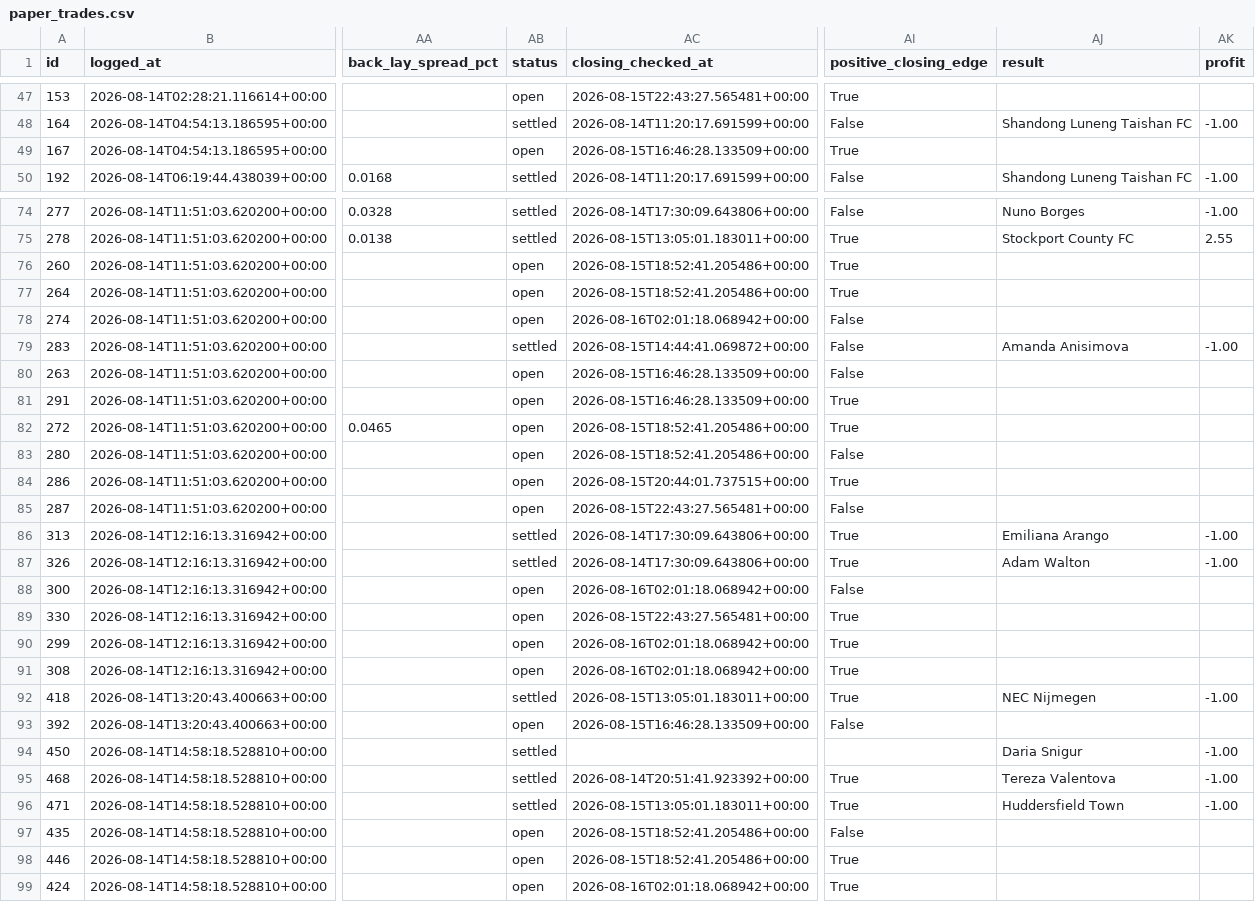
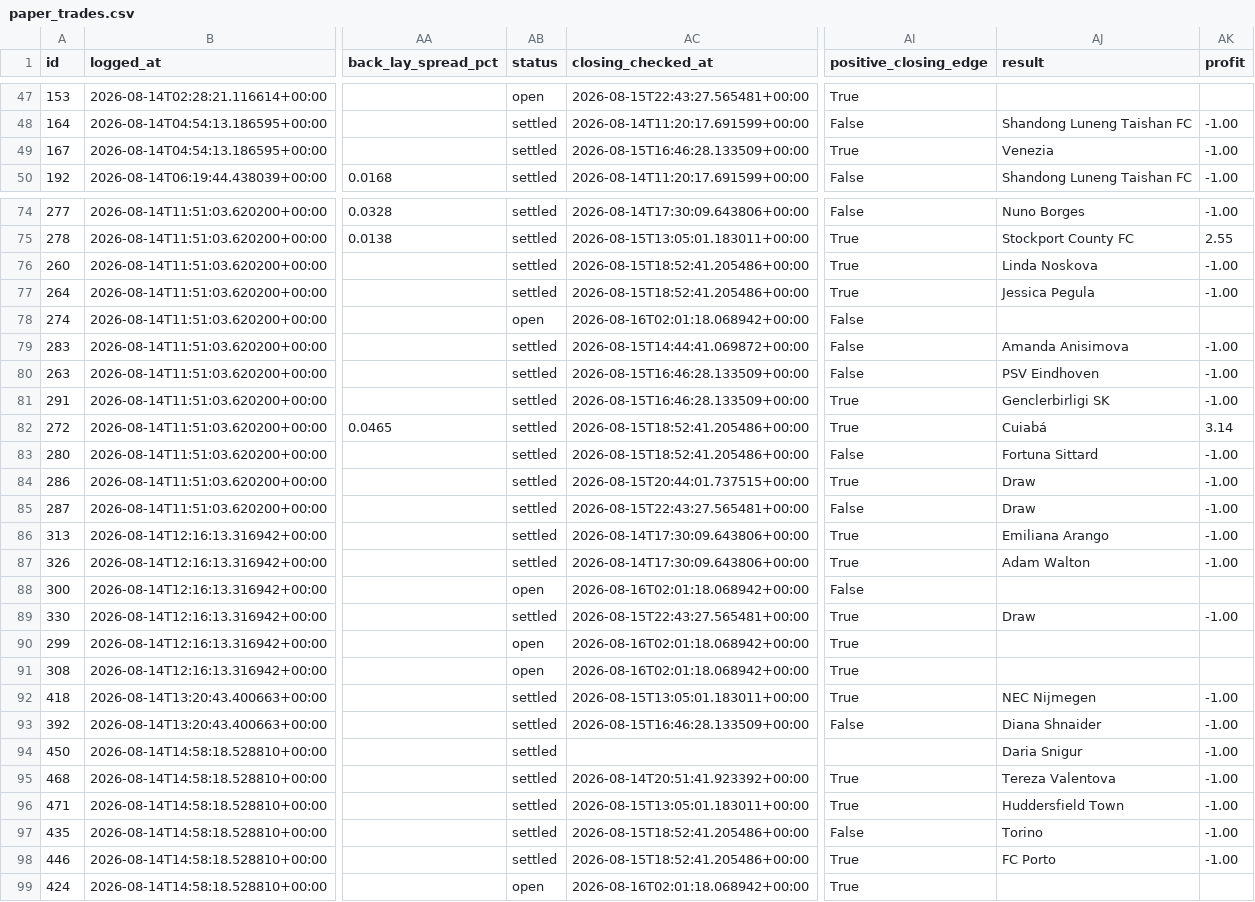
Before and after one commit to KamvysisPuzzles/sports-stat-arb, a CSV file: data/paper_trades.csv, drawn as a sheet; only a part is shown, gaps mark what is left out; the diff covers the shown part only; the diff names each change by its address in the sheet, - before the commit and + after, or states it on an @@ line.

```diff
--- a/data/paper_trades.csv
+++ b/data/paper_trades.csv
-AB49 (status): open
+AB49 (status): settled
-AJ49 (result): (empty)
+AJ49 (result): Venezia
-AK49 (profit): (empty)
+AK49 (profit): -1.00
-AB76:AB77 (status): open
+AB76:AB77 (status): settled
-AJ76 (result): (empty)
+AJ76 (result): Linda Noskova
-AK76:AK77 (profit): (empty)
+AK76:AK77 (profit): -1.00
-AJ77 (result): (empty)
+AJ77 (result): Jessica Pegula
-AB80:AB85 (status): open
+AB80:AB85 (status): settled
-AJ80 (result): (empty)
+AJ80 (result): PSV Eindhoven
-AK80:AK81 (profit): (empty)
+AK80:AK81 (profit): -1.00
-AJ81 (result): (empty)
+AJ81 (result): Genclerbirligi SK
-AJ82 (result): (empty)
+AJ82 (result): Cuiabá
-AK82 (profit): (empty)
+AK82 (profit): 3.14
-AJ83 (result): (empty)
+AJ83 (result): Fortuna Sittard
-AK83:AK85 (profit): (empty)
+AK83:AK85 (profit): -1.00
-AJ84:AJ85 (result): (empty)
+AJ84:AJ85 (result): Draw
-AB89 (status): open
+AB89 (status): settled
-AJ89 (result): (empty)
+AJ89 (result): Draw
-AK89 (profit): (empty)
+AK89 (profit): -1.00
-AB93 (status): open
+AB93 (status): settled
-AJ93 (result): (empty)
+AJ93 (result): Diana Shnaider
-AK93 (profit): (empty)
+AK93 (profit): -1.00
-AB97:AB98 (status): open
+AB97:AB98 (status): settled
-AJ97 (result): (empty)
+AJ97 (result): Torino
-AK97:AK98 (profit): (empty)
+AK97:AK98 (profit): -1.00
-AJ98 (result): (empty)
+AJ98 (result): FC Porto
```
Also changed, not shown: 87 edited cells elsewhere in this file, 2 other files.
